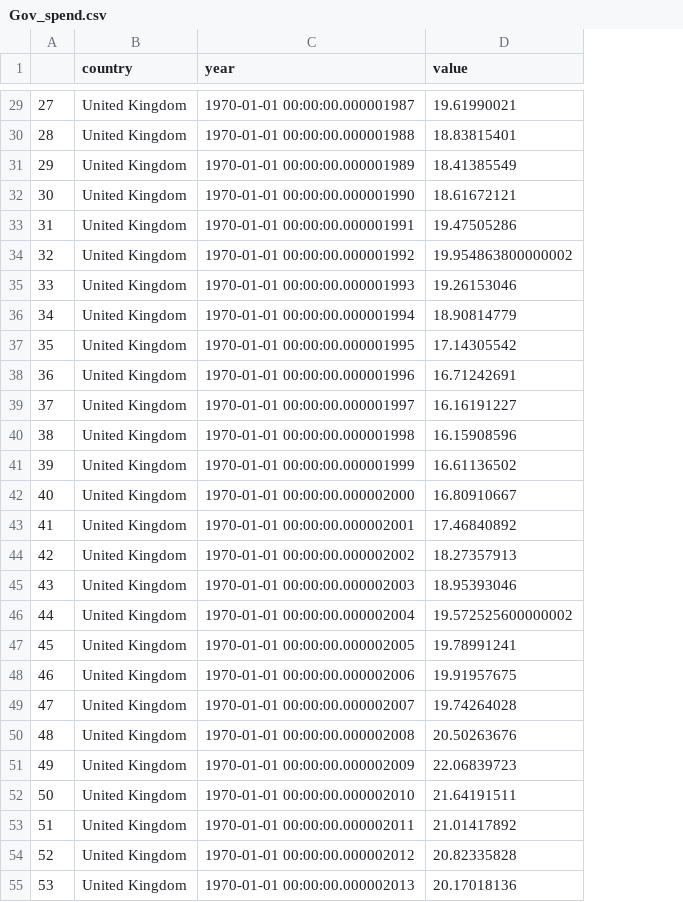
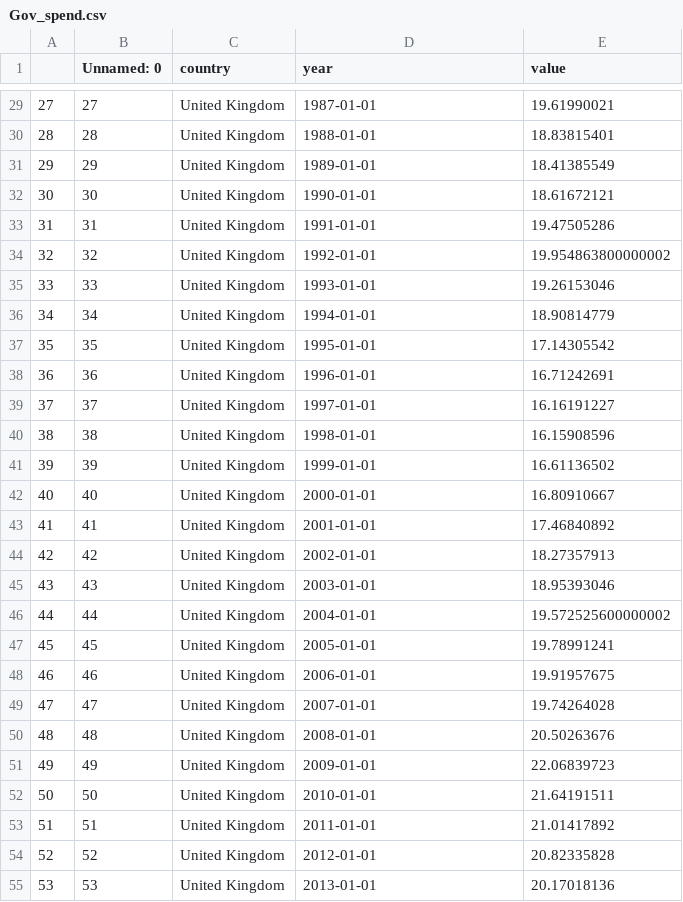
Before and after one commit to ohdata1/ohdata1.github.io, a CSV file: Gov_spend.csv, drawn as a sheet; only a part is shown, gaps mark what is left out; addresses are those after the commit; the diff covers the shown part only; the diff names each change by its address in the sheet, - before the commit and + after, or states it on an @@ line.

```diff
--- a/Gov_spend.csv
+++ b/Gov_spend.csv
+column B (Unnamed: 0), rows 29-55: 27 | 28 | 29 | 30 | 31 | 32 | 33 | 34 | 35 | 36 | 37 | 38 | 39 | 40 | 41 | 42 | 43 | 44 | 45 | 46 | 47 | 48 | 49 | 50 | 51 | 52 | 53
-D29 (year): 1970-01-01 00:00:00.000001987
+D29 (year): 1987-01-01
-D30 (year): 1970-01-01 00:00:00.000001988
+D30 (year): 1988-01-01
-D31 (year): 1970-01-01 00:00:00.000001989
+D31 (year): 1989-01-01
-D32 (year): 1970-01-01 00:00:00.000001990
+D32 (year): 1990-01-01
-D33 (year): 1970-01-01 00:00:00.000001991
+D33 (year): 1991-01-01
-D34 (year): 1970-01-01 00:00:00.000001992
+D34 (year): 1992-01-01
-D35 (year): 1970-01-01 00:00:00.000001993
+D35 (year): 1993-01-01
-D36 (year): 1970-01-01 00:00:00.000001994
+D36 (year): 1994-01-01
-D37 (year): 1970-01-01 00:00:00.000001995
+D37 (year): 1995-01-01
-D38 (year): 1970-01-01 00:00:00.000001996
+D38 (year): 1996-01-01
-D39 (year): 1970-01-01 00:00:00.000001997
+D39 (year): 1997-01-01
-D40 (year): 1970-01-01 00:00:00.000001998
+D40 (year): 1998-01-01
-D41 (year): 1970-01-01 00:00:00.000001999
+D41 (year): 1999-01-01
-D42 (year): 1970-01-01 00:00:00.000002000
+D42 (year): 2000-01-01
-D43 (year): 1970-01-01 00:00:00.000002001
+D43 (year): 2001-01-01
-D44 (year): 1970-01-01 00:00:00.000002002
+D44 (year): 2002-01-01
-D45 (year): 1970-01-01 00:00:00.000002003
+D45 (year): 2003-01-01
-D46 (year): 1970-01-01 00:00:00.000002004
+D46 (year): 2004-01-01
-D47 (year): 1970-01-01 00:00:00.000002005
+D47 (year): 2005-01-01
-D48 (year): 1970-01-01 00:00:00.000002006
+D48 (year): 2006-01-01
-D49 (year): 1970-01-01 00:00:00.000002007
+D49 (year): 2007-01-01
-D50 (year): 1970-01-01 00:00:00.000002008
+D50 (year): 2008-01-01
-D51 (year): 1970-01-01 00:00:00.000002009
+D51 (year): 2009-01-01
-D52 (year): 1970-01-01 00:00:00.000002010
+D52 (year): 2010-01-01
-D53 (year): 1970-01-01 00:00:00.000002011
+D53 (year): 2011-01-01
-D54 (year): 1970-01-01 00:00:00.000002012
+D54 (year): 2012-01-01
-D55 (year): 1970-01-01 00:00:00.000002013
+D55 (year): 2013-01-01
```
Also changed, not shown: 34 edited cells elsewhere in this file.
